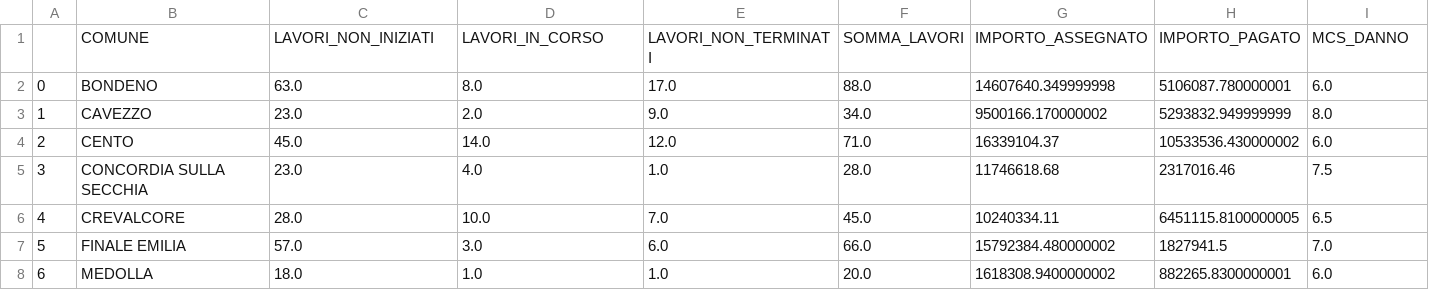
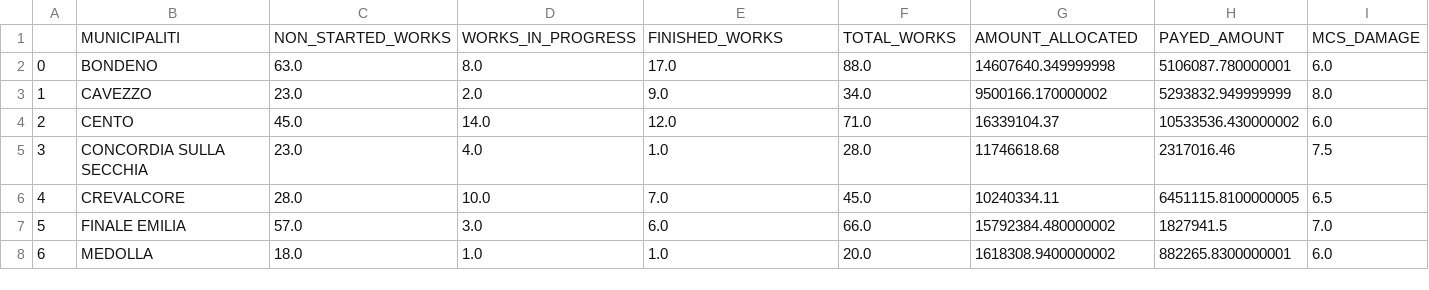
Before and after one commit to OpenSisma/opensisma.github.io, a CSV file: mashup/dataset-reconstruction-works.csv, drawn as a sheet; only a part is shown.

Commit message:
Update dataset-reconstruction-works.csv

```diff
--- a/mashup/dataset-reconstruction-works.csv
+++ b/mashup/dataset-reconstruction-works.csv
@@ -1,2 +1,2 @@
-,COMUNE,LAVORI_NON_INIZIATI,LAVORI_IN_CORSO,LAVORI_NON_TERMINATI,SOMMA_LAVORI,IMPORTO_ASSEGNATO,IMPORTO_PAGATO,MCS_DANNO
+,MUNICIPALITI,NON_STARTED_WORKS,WORKS_IN_PROGRESS,FINISHED_WORKS,TOTAL_WORKS,AMOUNT_ALLOCATED,PAYED_AMOUNT,MCS_DAMAGE
 0,BONDENO,63.0,8.0,17.0,88.0,14607640.349999998,5106087.780000001,6.0
```
